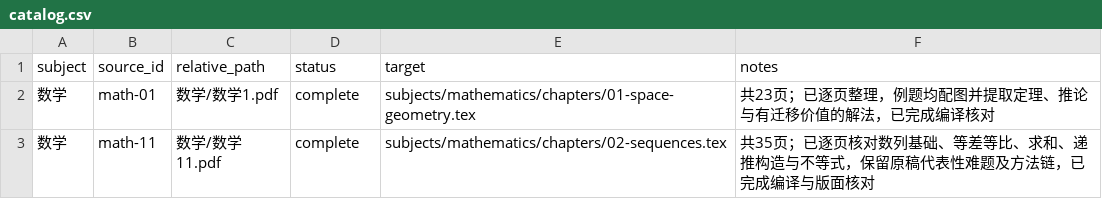
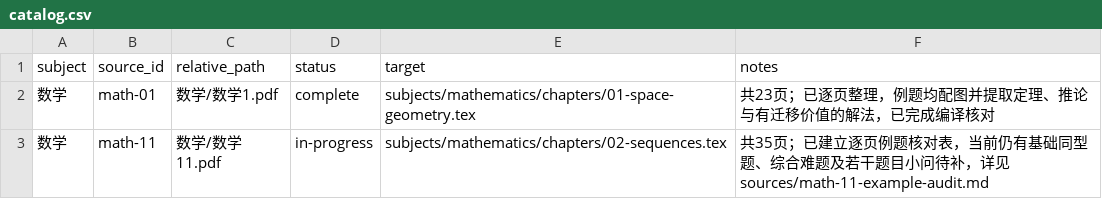
Before and after one commit to MaodongGao/high-school-mathematics-cn, a CSV file: sources/catalog.csv, drawn as a sheet.

Commit message:
Audit source examples for sequences chapter

```diff
--- a/sources/catalog.csv
+++ b/sources/catalog.csv
@@ -2,2 +2,2 @@ subject,source_id,relative_path,status,target,notes
 数学,math-01,数学/数学1.pdf,complete,subjects/mathematics/chapters/01-space-geometry.tex,共23页；已逐页整理，例题均配图并提取定理、推论与有迁移价值的解法，已完成编译核对
-数学,math-11,数学/数学11.pdf,complete,subjects/mathematics/chapters/02-sequences.tex,共35页；已逐页核对数列基础、等差等比、求和、递推构造与不等式，保留原稿代表性难题及方法链，已完成编译与版面核对
+数学,math-11,数学/数学11.pdf,in-progress,subjects/mathematics/chapters/02-sequences.tex,共35页；已建立逐页例题核对表，当前仍有基础同型题、综合难题及若干题目小问待补，详见 sources/math-11-example-audit.md
```
Also changed, not shown: 4 other files.
